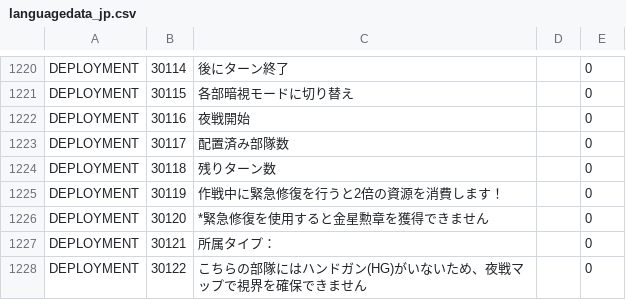
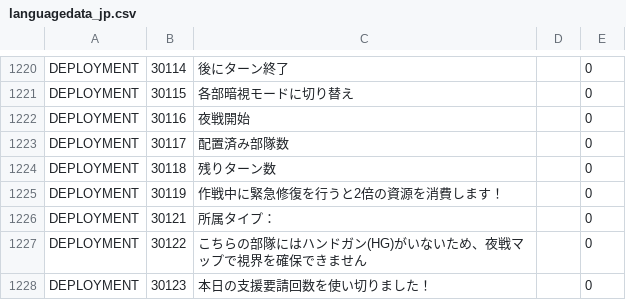
Before and after one commit to gf-data-tools/gf-data-jp, a CSV file: asset/language/languagedata_jp.csv, drawn as a sheet; only a part is shown, gaps mark what is left out; the shorter side is filled out with more unchanged rows; the diff names each change by its address in the sheet, - before the commit and + after, or states it on an @@ line.

```diff
--- a/asset/language/languagedata_jp.csv
+++ b/asset/language/languagedata_jp.csv
-row 1226: DEPLOYMENT | 30120 | *緊急修復を使用すると金星勲章を獲得できません |  | 0
```
Also changed, not shown: asset/language/languagedata.csv, asset/language/languagedata_hk.csv, 53 other files.
